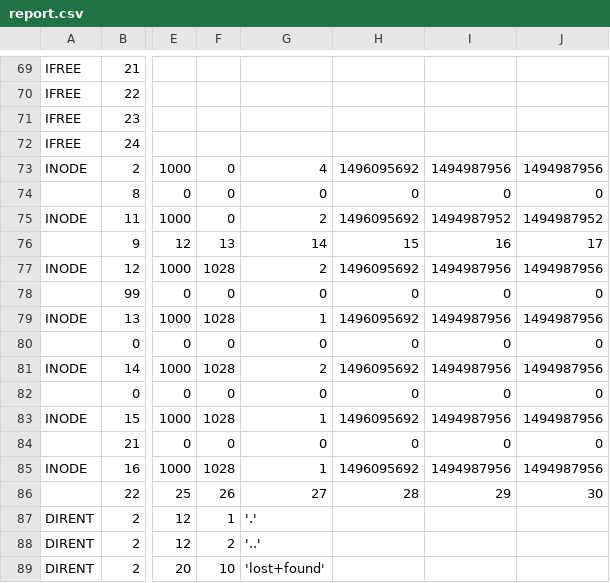
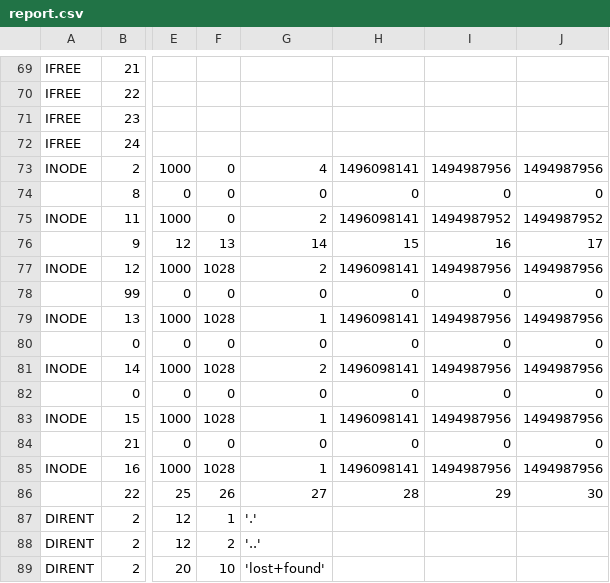
Before and after one commit to dannydaniil/CS111-Lab3a, a CSV file: report.csv, drawn as a sheet; only a part is shown, gaps mark what is left out; the diff names each change by its address in the sheet, - before the commit and + after, or states it on an @@ line.

```diff
--- a/report.csv
+++ b/report.csv
-H73: 1496095692
+H73: 1496098141
-H75: 1496095692
+H75: 1496098141
-H77: 1496095692
+H77: 1496098141
-H79: 1496095692
+H79: 1496098141
-H81: 1496095692
+H81: 1496098141
-H83: 1496095692
+H83: 1496098141
-H85: 1496095692
+H85: 1496098141
```
Also changed, not shown: 2 other files.
